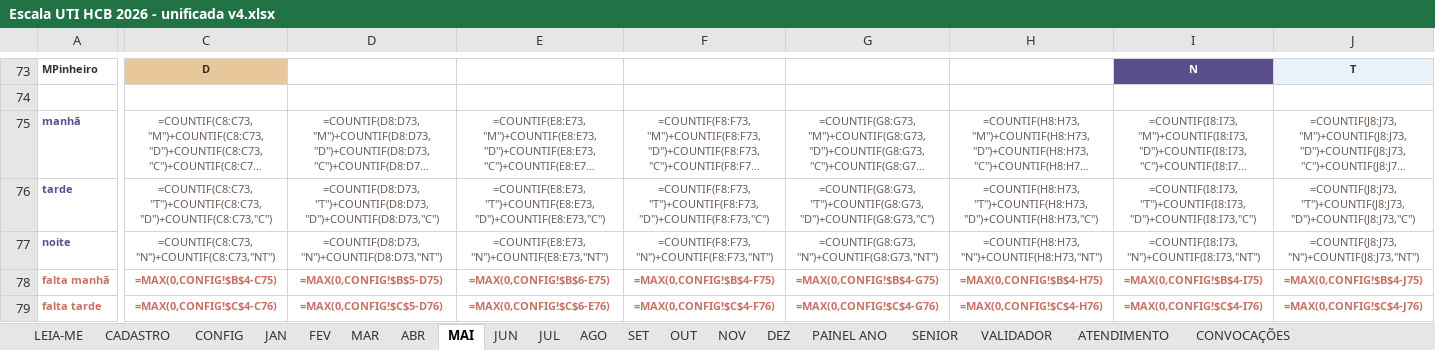
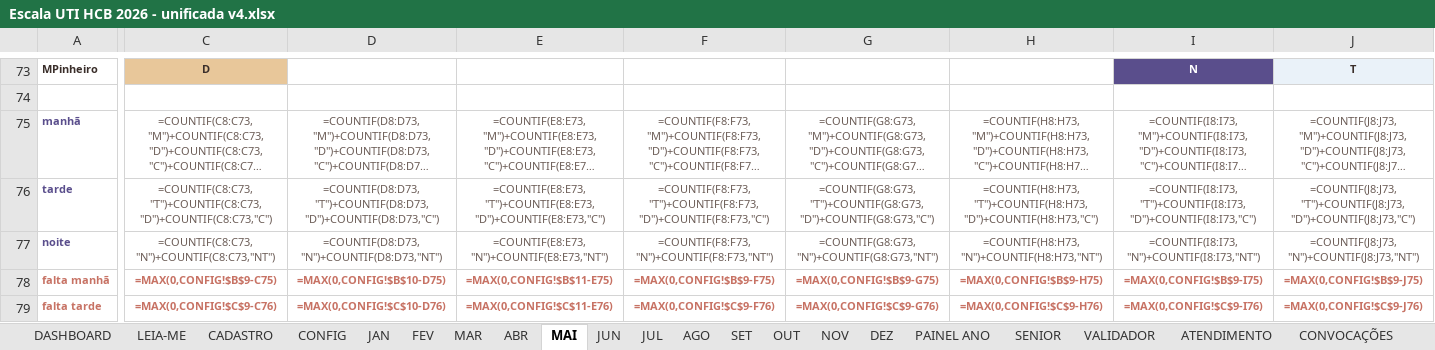
Before and after one commit to marcosgvs/colo-ritmo, an Excel workbook: docs/escala-tools/Escala UTI HCB 2026 - unificada v4.xlsx, sheet MAI, drawn as a sheet; only a part is shown, gaps mark what is left out; long unchanged cells end in …; values as stored, in another font and other column widths than the file's, no borders; formulas without a stored value are shown as written; conditional formats not drawn; the diff covers the shown part only; the diff names each change by its address in the sheet, - before the commit and + after, or states it on an @@ line.

```diff
--- a/docs/escala-tools/Escala UTI HCB 2026 - unificada v4.xlsx (sheet MAI)
+++ b/docs/escala-tools/Escala UTI HCB 2026 - unificada v4.xlsx (sheet MAI)
+sheet tab: DASHBOARD
-C78: =MAX(0,CONFIG!$B$4-C75)
+C78: =MAX(0,CONFIG!$B$9-C75)
-D78: =MAX(0,CONFIG!$B$5-D75)
+D78: =MAX(0,CONFIG!$B$10-D75)
-E78: =MAX(0,CONFIG!$B$6-E75)
+E78: =MAX(0,CONFIG!$B$11-E75)
-F78: =MAX(0,CONFIG!$B$4-F75)
+F78: =MAX(0,CONFIG!$B$9-F75)
-G78: =MAX(0,CONFIG!$B$4-G75)
+G78: =MAX(0,CONFIG!$B$9-G75)
-H78: =MAX(0,CONFIG!$B$4-H75)
+H78: =MAX(0,CONFIG!$B$9-H75)
-I78: =MAX(0,CONFIG!$B$4-I75)
+I78: =MAX(0,CONFIG!$B$9-I75)
-J78: =MAX(0,CONFIG!$B$4-J75)
+J78: =MAX(0,CONFIG!$B$9-J75)
-C79: =MAX(0,CONFIG!$C$4-C76)
+C79: =MAX(0,CONFIG!$C$9-C76)
-D79: =MAX(0,CONFIG!$C$5-D76)
+D79: =MAX(0,CONFIG!$C$10-D76)
-E79: =MAX(0,CONFIG!$C$6-E76)
+E79: =MAX(0,CONFIG!$C$11-E76)
-F79: =MAX(0,CONFIG!$C$4-F76)
+F79: =MAX(0,CONFIG!$C$9-F76)
-G79: =MAX(0,CONFIG!$C$4-G76)
+G79: =MAX(0,CONFIG!$C$9-G76)
-H79: =MAX(0,CONFIG!$C$4-H76)
+H79: =MAX(0,CONFIG!$C$9-H76)
-I79: =MAX(0,CONFIG!$C$4-I76)
+I79: =MAX(0,CONFIG!$C$9-I76)
-J79: =MAX(0,CONFIG!$C$4-J76)
+J79: =MAX(0,CONFIG!$C$9-J76)
```
Also changed, not shown: 77 edited cells elsewhere in this sheet, sheet SENIOR, sheet JAN, sheet MAR, sheet AGO, sheet JUL, sheet JUN, 4 more sheets, other sheet tabs, 4 other files.
